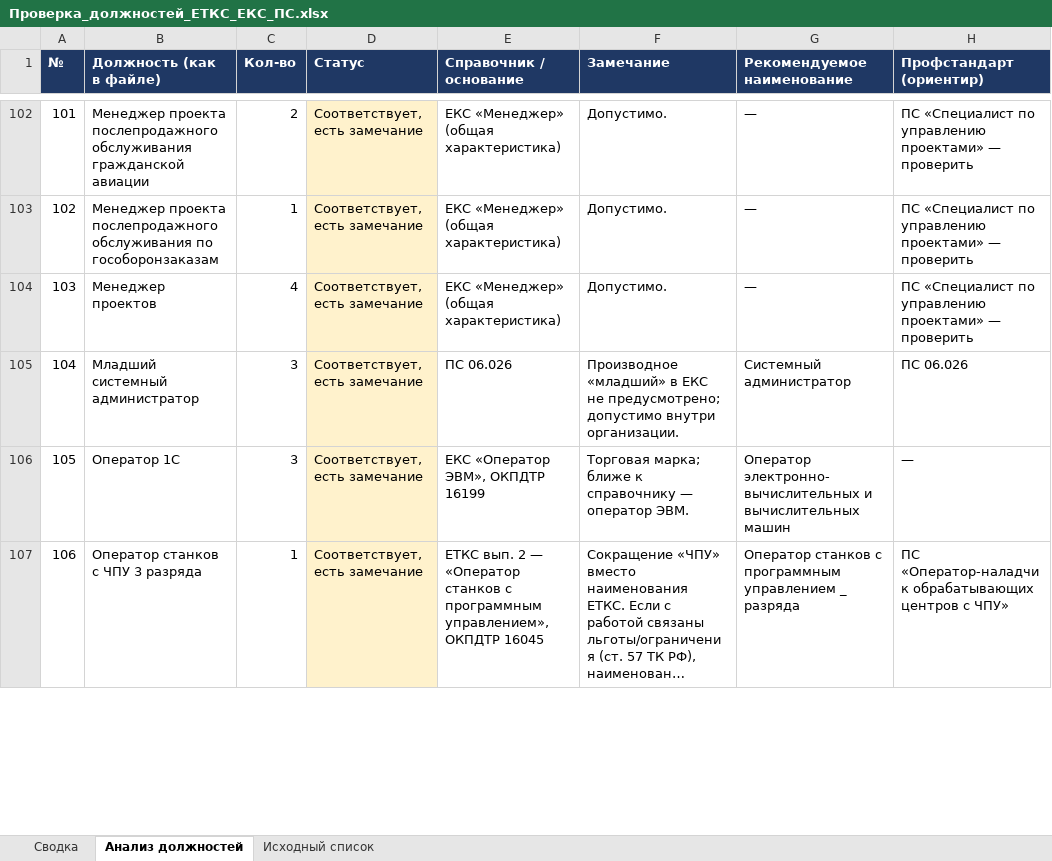
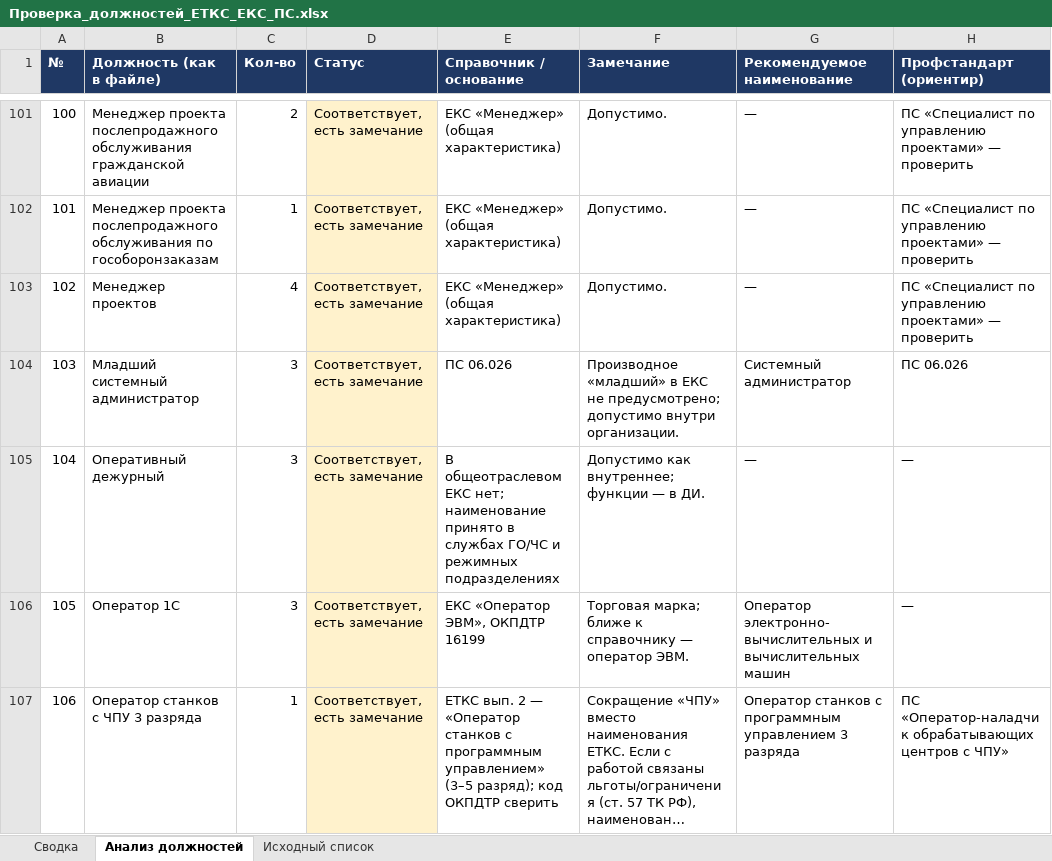
Before and after one commit to aigulaikesheva-eng/-, an Excel workbook: Проверка_должностей_ЕТКС_ЕКС_ПС.xlsx, sheet Анализ должностей, drawn as a sheet; only a part is shown, gaps mark what is left out; long unchanged cells end in …; values as stored, in another font and other column widths than the file's, no borders; the diff covers the shown part only; the diff names each change by its address in the sheet, - before the commit and + after, or states it on an @@ line.

```diff
--- a/Проверка_должностей_ЕТКС_ЕКС_ПС.xlsx (sheet Анализ должностей)
+++ b/Проверка_должностей_ЕТКС_ЕКС_ПС.xlsx (sheet Анализ должностей)
@@ column A (№) renumbered between rows 16 and 224 @@
+row 105: 104 | Оперативный дежурный | 3 | Соответствует, есть замечание | В общеотраслевом ЕКС нет; наименование принято в службах ГО/ЧС и режимных подразделениях | Допустимо как внутреннее; функции — в ДИ. | — | —
-E107 (Справочник / основание): …с программным управлением», ОКПДТР 16045
+E107 (Справочник / основание): …с программным управлением» (3–5 разряд); код ОКПДТР сверить
-G107 (Рекомендуемое наименование): …программным управлением _ разряда
+G107 (Рекомендуемое наименование): …программным управлением 3 разряда
```
Also changed, not shown: 3 added rows, 4 removed rows and 74 edited cells elsewhere in this sheet, sheet Исходный список, sheet Сводка.
